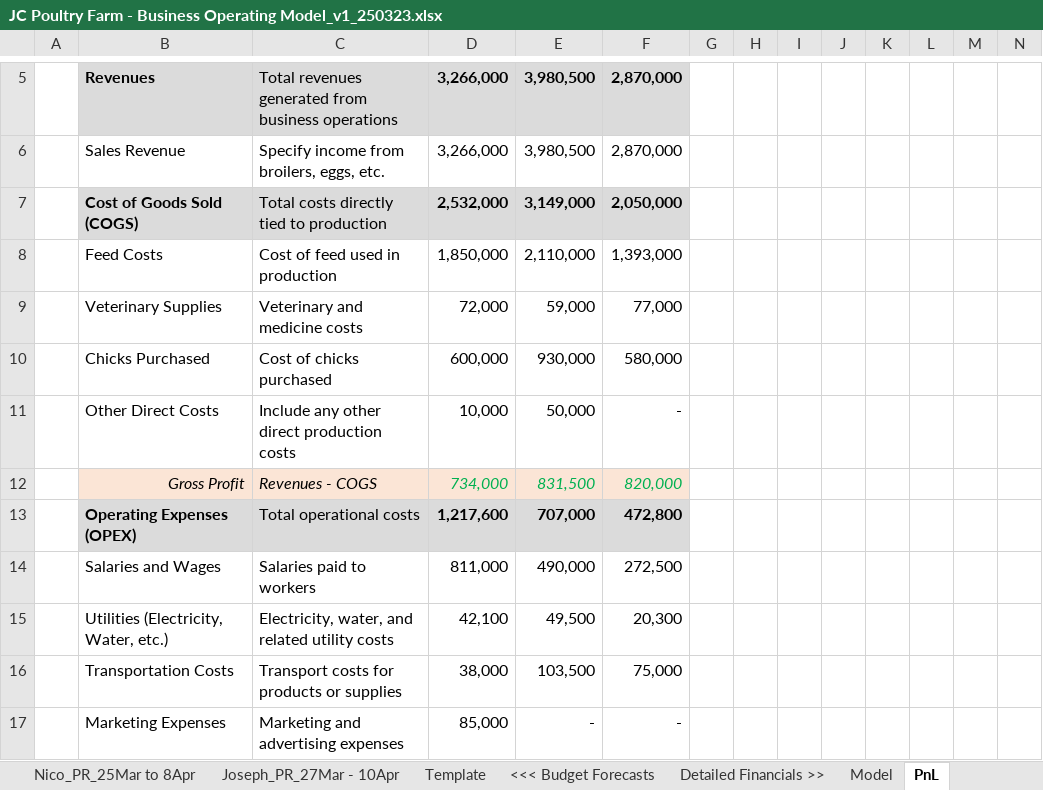
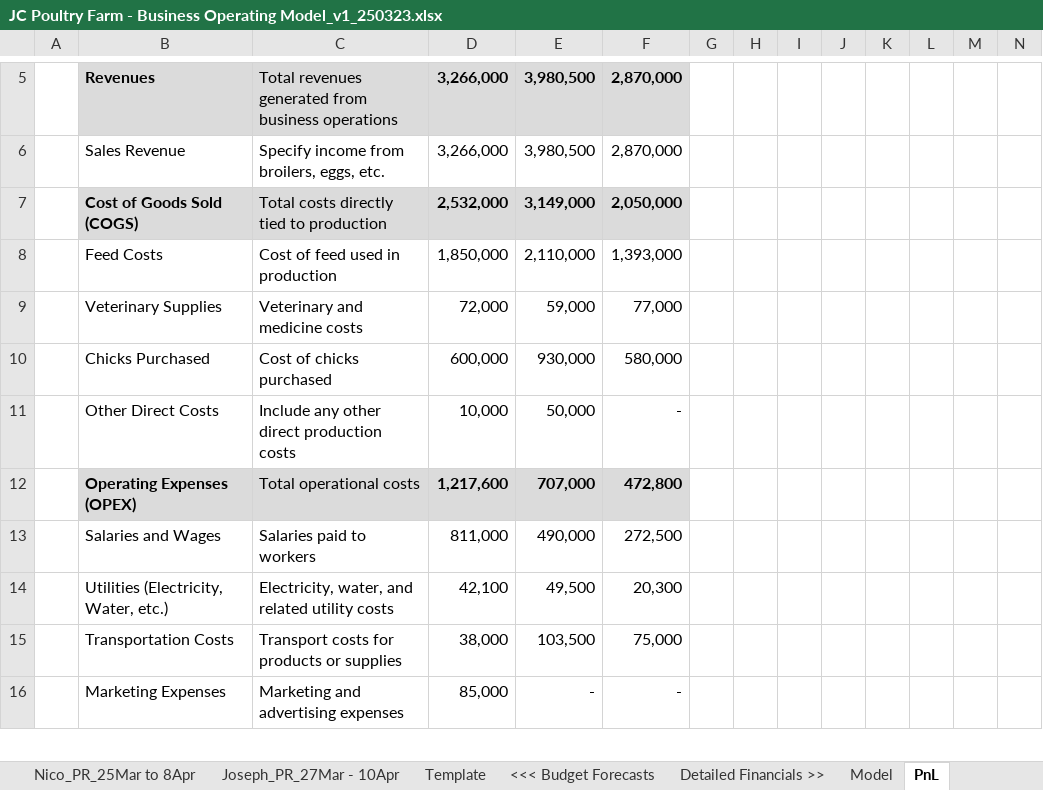
Before and after one commit to mattykuch/jc-farms, an Excel workbook: R/data/JC Poultry Farm - Business Operating Model_v1_250323.xlsx, sheet PnL, drawn as a sheet; only a part is shown, gaps mark what is left out; values as stored, in another font and other column widths than the file's, no borders; rows hold the shown columns only; the diff names each change by its address in the sheet, - before the commit and + after, or states it on an @@ line.

```diff
--- a/R/data/JC Poultry Farm - Business Operating Model_v1_250323.xlsx (sheet PnL)
+++ b/R/data/JC Poultry Farm - Business Operating Model_v1_250323.xlsx (sheet PnL)
-row 12:  | Gross Profit | Revenues - COGS | 734,000 | 831,500 | 820,000
```
Also changed, not shown: 5 other files.
